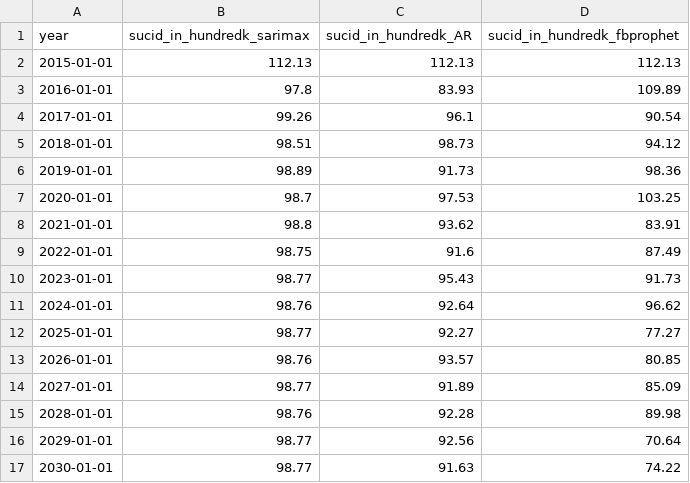
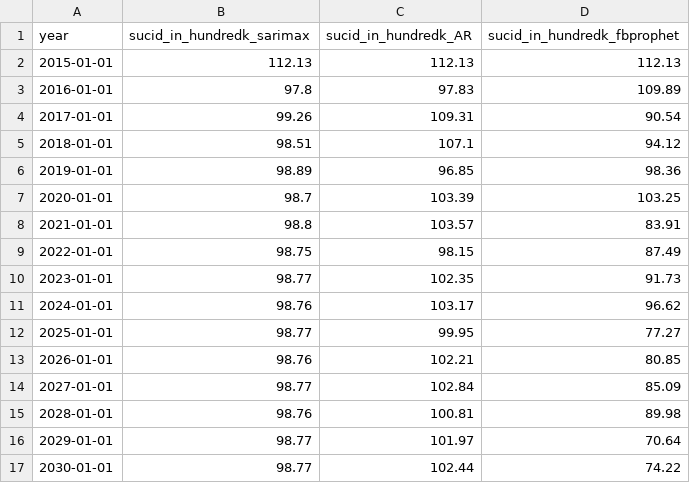
Before and after one commit to sujilkumarkm/suicide_dash_app_2022, a CSV file: assets/processed_data/country_wise/forecasted/Argentina.csv, drawn as a sheet.

```diff
--- a/assets/processed_data/country_wise/forecasted/Argentina.csv
+++ b/assets/processed_data/country_wise/forecasted/Argentina.csv
@@ -2,16 +2,16 @@ year,sucid_in_hundredk_sarimax,sucid_in_hundredk_AR,sucid_in_hundredk_fbprophet
 2015-01-01,112.13,112.13,112.13
-2016-01-01,97.8,83.93,109.89
-2017-01-01,99.26,96.1,90.54
-2018-01-01,98.51,98.73,94.12
-2019-01-01,98.89,91.73,98.36
-2020-01-01,98.7,97.53,103.25
-2021-01-01,98.8,93.62,83.91
-2022-01-01,98.75,91.6,87.49
-2023-01-01,98.77,95.43,91.73
-2024-01-01,98.76,92.64,96.62
-2025-01-01,98.77,92.27,77.27
-2026-01-01,98.76,93.57,80.85
-2027-01-01,98.77,91.89,85.09
-2028-01-01,98.76,92.28,89.98
-2029-01-01,98.77,92.56,70.64
-2030-01-01,98.77,91.63,74.22
+2016-01-01,97.8,97.83,109.89
+2017-01-01,99.26,109.31,90.54
+2018-01-01,98.51,107.1,94.12
+2019-01-01,98.89,96.85,98.36
+2020-01-01,98.7,103.39,103.25
+2021-01-01,98.8,103.57,83.91
+2022-01-01,98.75,98.15,87.49
+2023-01-01,98.77,102.35,91.73
+2024-01-01,98.76,103.17,96.62
+2025-01-01,98.77,99.95,77.27
+2026-01-01,98.76,102.21,80.85
+2027-01-01,98.77,102.84,85.09
+2028-01-01,98.76,100.81,89.98
+2029-01-01,98.77,101.97,70.64
+2030-01-01,98.77,102.44,74.22
```
Also changed, not shown: assets/processed_data/country_wise/forecasted/Bulgaria.csv, assets/processed_data/country_wise/forecasted/Croatia.csv, 38 other files.
